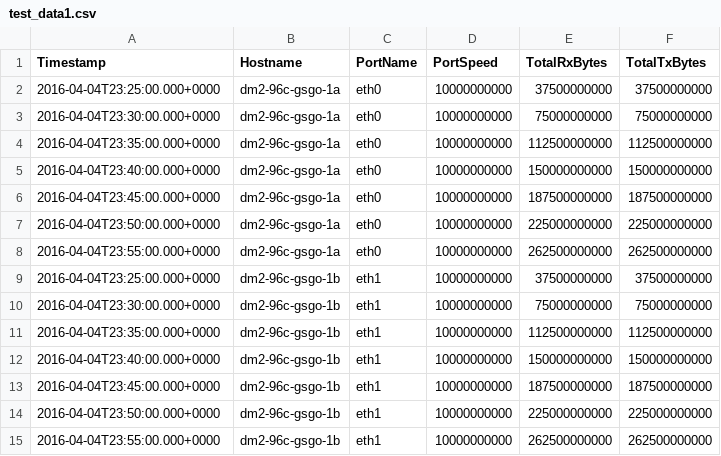
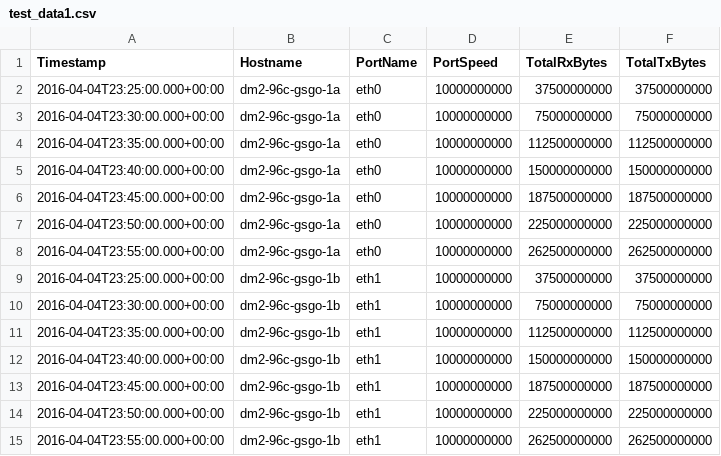
Before and after one commit to bitvector2/netalyzer-loader, a CSV file: Microsoft/NetalyzerJobs/RawData/test_data1.csv, drawn as a sheet.

```diff
--- a/Microsoft/NetalyzerJobs/RawData/test_data1.csv
+++ b/Microsoft/NetalyzerJobs/RawData/test_data1.csv
@@ -1,15 +1,15 @@
 Timestamp,Hostname,PortName,PortSpeed,TotalRxBytes,TotalTxBytes
-2016-04-04T23:25:00.000+0000,dm2-96c-gsgo-1a,eth0,10000000000,37500000000,37500000000
-2016-04-04T23:30:00.000+0000,dm2-96c-gsgo-1a,eth0,10000000000,75000000000,75000000000
-2016-04-04T23:35:00.000+0000,dm2-96c-gsgo-1a,eth0,10000000000,112500000000,112500000000
-2016-04-04T23:40:00.000+0000,dm2-96c-gsgo-1a,eth0,10000000000,150000000000,150000000000
-2016-04-04T23:45:00.000+0000,dm2-96c-gsgo-1a,eth0,10000000000,187500000000,187500000000
-2016-04-04T23:50:00.000+0000,dm2-96c-gsgo-1a,eth0,10000000000,225000000000,225000000000
-2016-04-04T23:55:00.000+0000,dm2-96c-gsgo-1a,eth0,10000000000,262500000000,262500000000
-2016-04-04T23:25:00.000+0000,dm2-96c-gsgo-1b,eth1,10000000000,37500000000,37500000000
-2016-04-04T23:30:00.000+0000,dm2-96c-gsgo-1b,eth1,10000000000,75000000000,75000000000
-2016-04-04T23:35:00.000+0000,dm2-96c-gsgo-1b,eth1,10000000000,112500000000,112500000000
-2016-04-04T23:40:00.000+0000,dm2-96c-gsgo-1b,eth1,10000000000,150000000000,150000000000
-2016-04-04T23:45:00.000+0000,dm2-96c-gsgo-1b,eth1,10000000000,187500000000,187500000000
-2016-04-04T23:50:00.000+0000,dm2-96c-gsgo-1b,eth1,10000000000,225000000000,225000000000
-2016-04-04T23:55:00.000+0000,dm2-96c-gsgo-1b,eth1,10000000000,262500000000,262500000000
+2016-04-04T23:25:00.000+00:00,dm2-96c-gsgo-1a,eth0,10000000000,37500000000,37500000000
+2016-04-04T23:30:00.000+00:00,dm2-96c-gsgo-1a,eth0,10000000000,75000000000,75000000000
+2016-04-04T23:35:00.000+00:00,dm2-96c-gsgo-1a,eth0,10000000000,112500000000,112500000000
+2016-04-04T23:40:00.000+00:00,dm2-96c-gsgo-1a,eth0,10000000000,150000000000,150000000000
+2016-04-04T23:45:00.000+00:00,dm2-96c-gsgo-1a,eth0,10000000000,187500000000,187500000000
+2016-04-04T23:50:00.000+00:00,dm2-96c-gsgo-1a,eth0,10000000000,225000000000,225000000000
+2016-04-04T23:55:00.000+00:00,dm2-96c-gsgo-1a,eth0,10000000000,262500000000,262500000000
+2016-04-04T23:25:00.000+00:00,dm2-96c-gsgo-1b,eth1,10000000000,37500000000,37500000000
+2016-04-04T23:30:00.000+00:00,dm2-96c-gsgo-1b,eth1,10000000000,75000000000,75000000000
+2016-04-04T23:35:00.000+00:00,dm2-96c-gsgo-1b,eth1,10000000000,112500000000,112500000000
+2016-04-04T23:40:00.000+00:00,dm2-96c-gsgo-1b,eth1,10000000000,150000000000,150000000000
+2016-04-04T23:45:00.000+00:00,dm2-96c-gsgo-1b,eth1,10000000000,187500000000,187500000000
+2016-04-04T23:50:00.000+00:00,dm2-96c-gsgo-1b,eth1,10000000000,225000000000,225000000000
+2016-04-04T23:55:00.000+00:00,dm2-96c-gsgo-1b,eth1,10000000000,262500000000,262500000000
```
Also changed, not shown: Microsoft/NetalyzerJobs/RawData/test_data2.csv, 2 other files.
